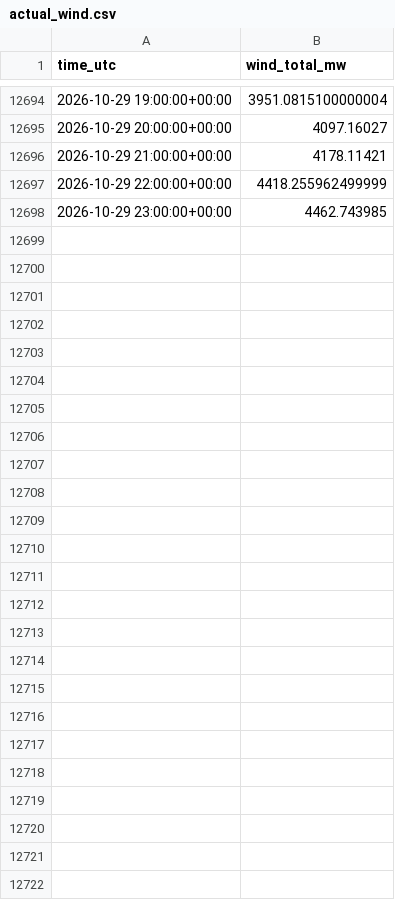
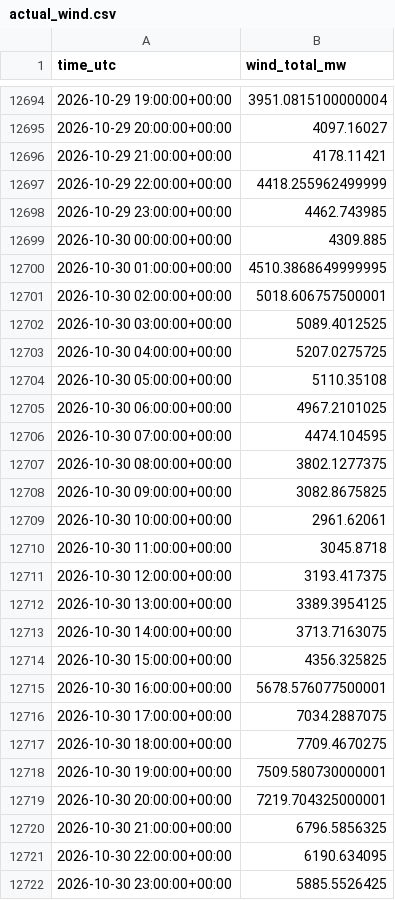
Before and after one commit to Kaif-077/German_Wind_Live, a CSV file: history/actual_wind.csv, drawn as a sheet; only a part is shown, gaps mark what is left out; the diff names each change by its address in the sheet, - before the commit and + after, or states it on an @@ line.

```diff
--- a/history/actual_wind.csv
+++ b/history/actual_wind.csv
+row 12699: 2026-10-30 00:00:00+00:00 | 4309.885
+row 12700: 2026-10-30 01:00:00+00:00 | 4510.3868649999995
+row 12701: 2026-10-30 02:00:00+00:00 | 5018.606757500001
+row 12702: 2026-10-30 03:00:00+00:00 | 5089.4012525
+row 12703: 2026-10-30 04:00:00+00:00 | 5207.0275725
+row 12704: 2026-10-30 05:00:00+00:00 | 5110.35108
+row 12705: 2026-10-30 06:00:00+00:00 | 4967.2101025
+row 12706: 2026-10-30 07:00:00+00:00 | 4474.104595
+row 12707: 2026-10-30 08:00:00+00:00 | 3802.1277375
+row 12708: 2026-10-30 09:00:00+00:00 | 3082.8675825
+row 12709: 2026-10-30 10:00:00+00:00 | 2961.62061
+row 12710: 2026-10-30 11:00:00+00:00 | 3045.8718
+row 12711: 2026-10-30 12:00:00+00:00 | 3193.417375
+row 12712: 2026-10-30 13:00:00+00:00 | 3389.3954125
+row 12713: 2026-10-30 14:00:00+00:00 | 3713.7163075
+row 12714: 2026-10-30 15:00:00+00:00 | 4356.325825
+row 12715: 2026-10-30 16:00:00+00:00 | 5678.576077500001
+row 12716: 2026-10-30 17:00:00+00:00 | 7034.2887075
+row 12717: 2026-10-30 18:00:00+00:00 | 7709.4670275
+row 12718: 2026-10-30 19:00:00+00:00 | 7509.580730000001
+row 12719: 2026-10-30 20:00:00+00:00 | 7219.704325000001
+row 12720: 2026-10-30 21:00:00+00:00 | 6796.5856325
+row 12721: 2026-10-30 22:00:00+00:00 | 6190.634095
+row 12722: 2026-10-30 23:00:00+00:00 | 5885.5526425
```
Also changed, not shown: logs/entsoe_availability.csv, 2 other files.
